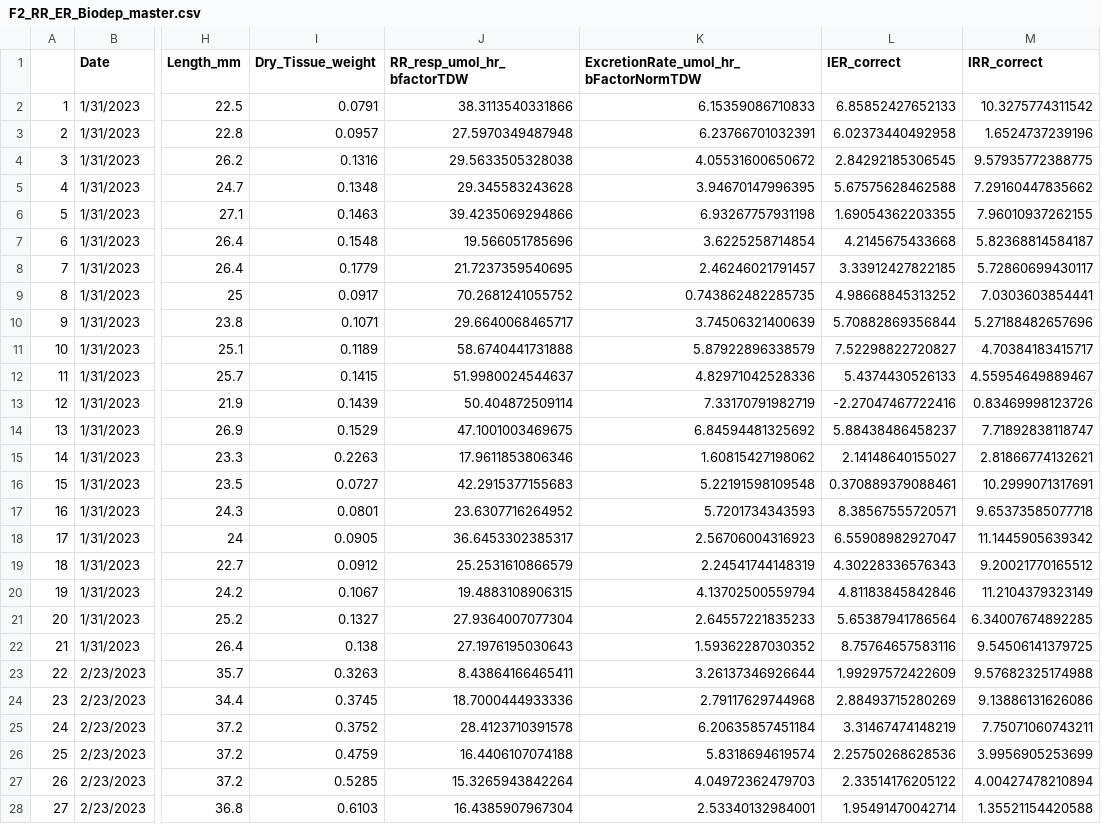
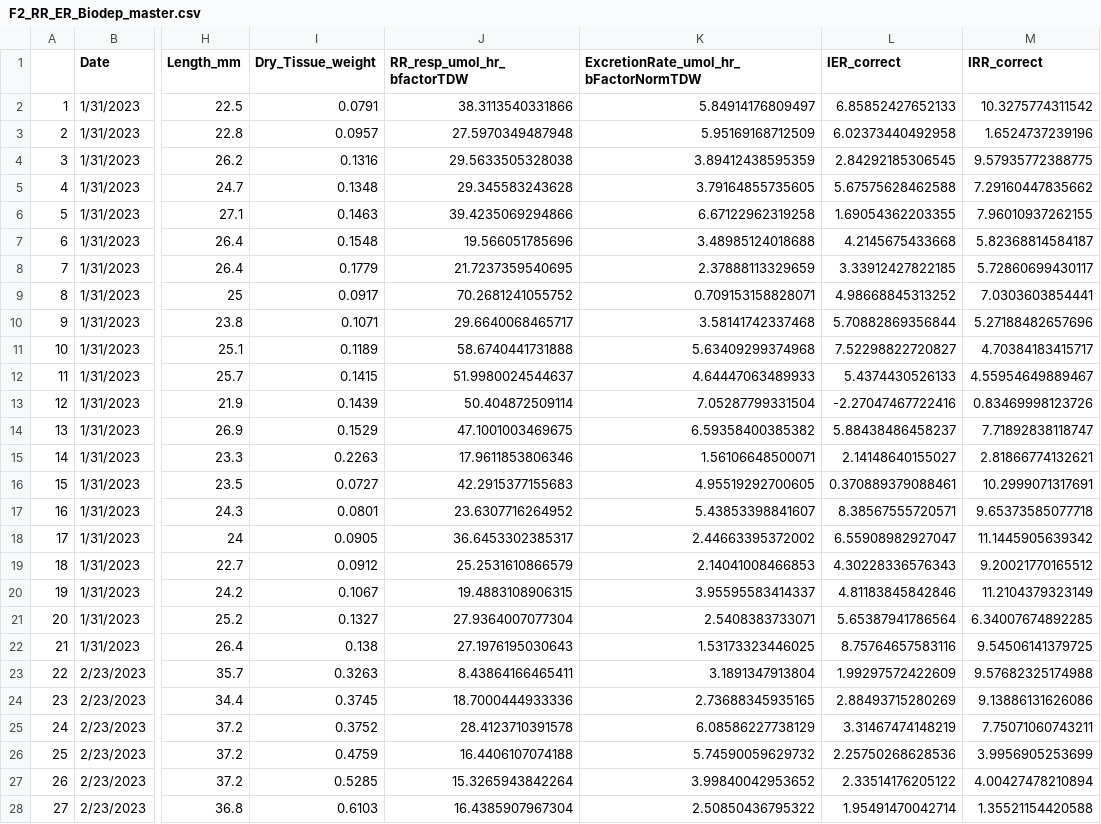
Before and after one commit to NEFSC/EAD-ASEB-Airradians_multigen_OA, a CSV file: RAnalysis/Output/F2_RR_ER_Biodep_master.csv, drawn as a sheet; only a part is shown, gaps mark what is left out; the diff covers the shown part only; the diff names each change by its address in the sheet, - before the commit and + after, or states it on an @@ line.

```diff
--- a/RAnalysis/Output/F2_RR_ER_Biodep_master.csv
+++ b/RAnalysis/Output/F2_RR_ER_Biodep_master.csv
-K2: 6.15359086710833
+K2: 5.84914176809497
-K3: 6.23766701032391
+K3: 5.95169168712509
-K4: 4.05531600650672
+K4: 3.89412438595359
-K5: 3.94670147996395
+K5: 3.79164855735605
-K6: 6.93267757931198
+K6: 6.67122962319258
-K7: 3.6225258714854
+K7: 3.48985124018688
-K8: 2.46246021791457
+K8: 2.37888113329659
-K9: 0.743862482285735
+K9: 0.709153158828071
-K10: 3.74506321400639
+K10: 3.58141742337468
-K11: 5.87922896338579
+K11: 5.63409299374968
-K12: 4.82971042528336
+K12: 4.64447063489933
-K13: 7.33170791982719
+K13: 7.05287799331504
-K14: 6.84594481325692
+K14: 6.59358400385382
-K15: 1.60815427198062
+K15: 1.56106648500071
-K16: 5.22191598109548
+K16: 4.95519292700605
-K17: 5.7201734343593
+K17: 5.43853398841607
-K18: 2.56706004316923
+K18: 2.44663395372002
-K19: 2.24541744148319
+K19: 2.14041008466853
-K20: 4.13702500559794
+K20: 3.95595583414337
-K21: 2.64557221835233
+K21: 2.5408383733071
-K22: 1.59362287030352
+K22: 1.53173323446025
-K23: 3.26137346926644
+K23: 3.1891347913804
-K24: 2.79117629744968
+K24: 2.73688345935165
-K25: 6.20635857451184
+K25: 6.08586227738129
-K26: 5.8318694619574
+K26: 5.74590059629732
-K27: 4.04972362479703
+K27: 3.99840042953652
-K28: 2.53340132984001
+K28: 2.50850436795322
```
Also changed, not shown: 15 edited cells elsewhere in this file, RAnalysis/Output/ExcretionRates/F2/F2_ExcretionRates_master.csv, 18 other files.
